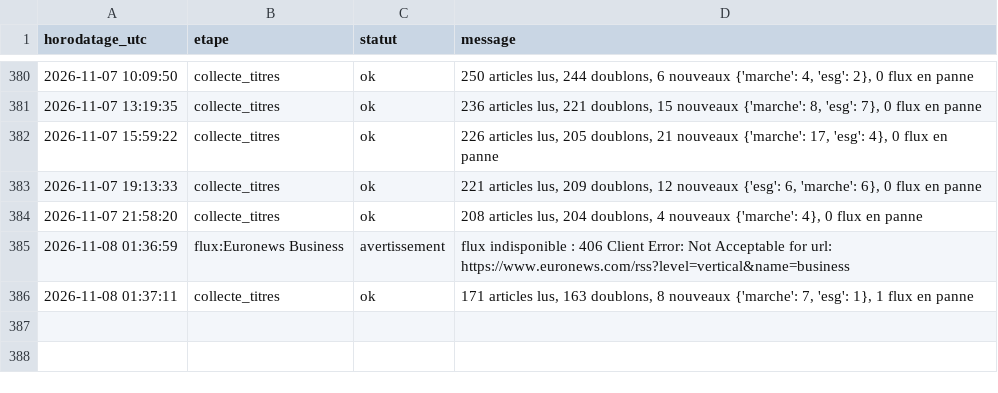
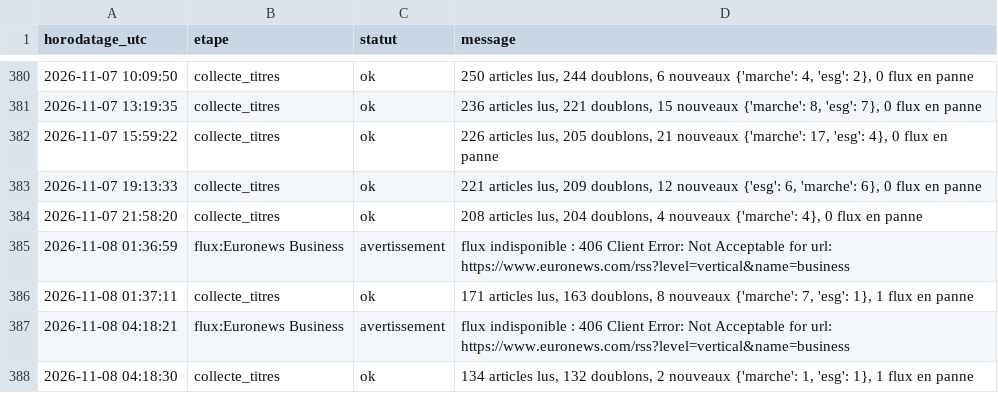
Before and after one commit to Gaaabbb444/contrepoint, a CSV file: data/journal_execution.csv, drawn as a sheet; only a part is shown, gaps mark what is left out.

```diff
--- a/data/journal_execution.csv
+++ b/data/journal_execution.csv
@@ -386 +386,3 @@
 2026-11-08 01:37:11,collecte_titres,ok,"171 articles lus, 163 doublons, 8 nouveaux {'marche': 7, 'esg': 1}, 1 flux en panne"
+2026-11-08 04:18:21,flux:Euronews Business,avertissement,flux indisponible : 406 Client Error: Not Acceptable for url: https://www.euronews.com/rss?level=vertical&name=business
+2026-11-08 04:18:30,collecte_titres,ok,"134 articles lus, 132 doublons, 2 nouveaux {'marche': 1, 'esg': 1}, 1 flux en panne"
```
Also changed, not shown: data/titres/2026/11/2026-11-07.csv, data/titres/2026/11/2026-11-08.csv.
